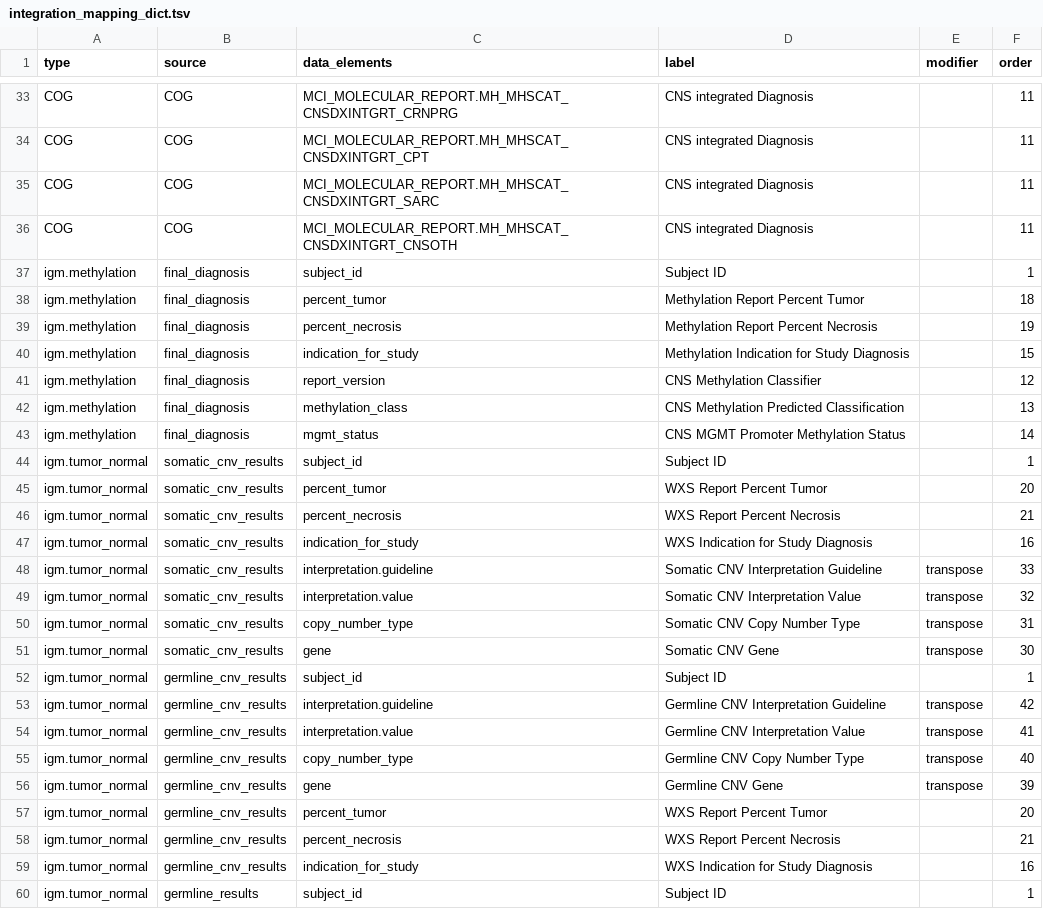
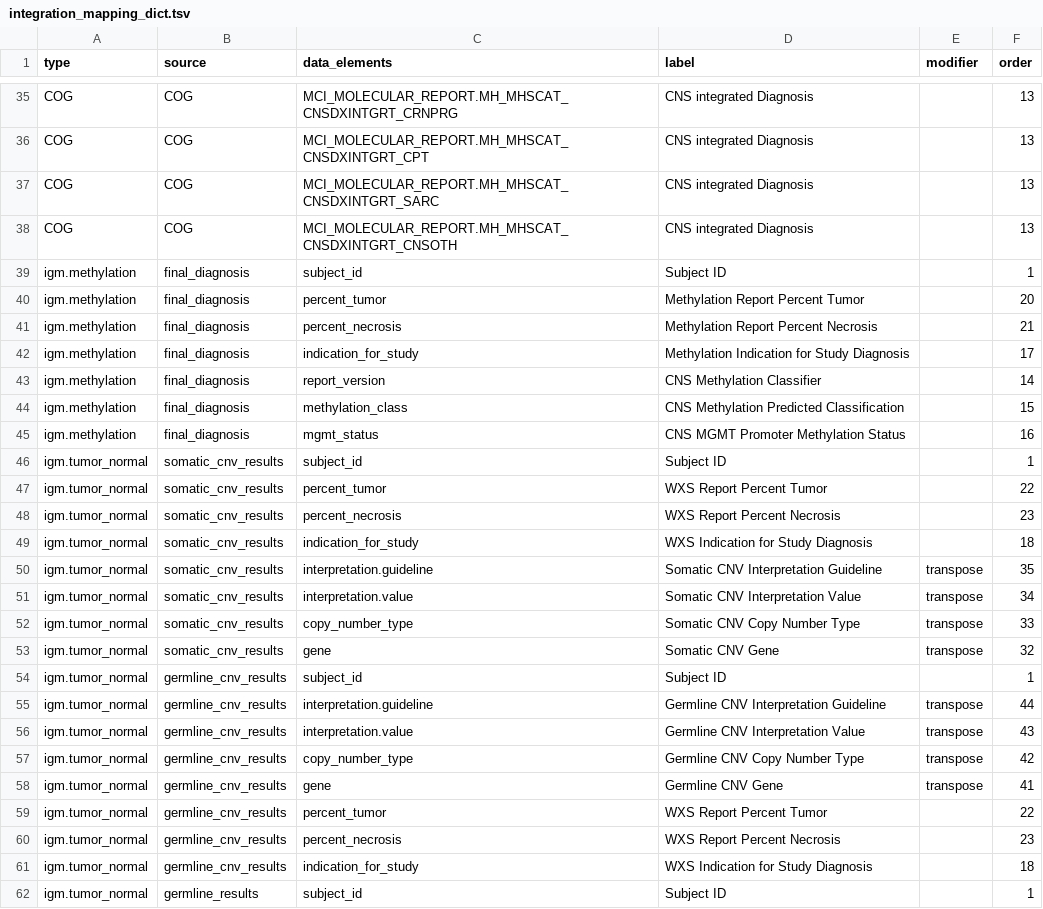
Before and after one commit to CBIIT/ChildhoodCancerDataInitiative-MCI_JSON2TSV, a TSV file: src/integration_mapping_dict.tsv, drawn as a sheet; only a part is shown, gaps mark what is left out; addresses are those after the commit; the diff covers the shown part only; the diff names each change by its address in the sheet, - before the commit and + after, or states it on an @@ line.

```diff
--- a/src/integration_mapping_dict.tsv
+++ b/src/integration_mapping_dict.tsv
-F35:F38 (order): 11
+F35:F38 (order): 13
-F40 (order): 18
+F40 (order): 20
-F41 (order): 19
+F41 (order): 21
-F42 (order): 15
+F42 (order): 17
-F43 (order): 12
+F43 (order): 14
-F44 (order): 13
+F44 (order): 15
-F45 (order): 14
+F45 (order): 16
-F47 (order): 20
+F47 (order): 22
-F48 (order): 21
+F48 (order): 23
-F49 (order): 16
+F49 (order): 18
-F50 (order): 33
+F50 (order): 35
-F51 (order): 32
+F51 (order): 34
-F52 (order): 31
+F52 (order): 33
-F53 (order): 30
+F53 (order): 32
-F55 (order): 42
+F55 (order): 44
-F56 (order): 41
+F56 (order): 43
-F57 (order): 40
+F57 (order): 42
-F58 (order): 39
+F58 (order): 41
-F59 (order): 20
+F59 (order): 22
-F60 (order): 21
+F60 (order): 23
-F61 (order): 16
+F61 (order): 18
```
Also changed, not shown: 2 added rows and 67 edited cells elsewhere in this file, 4 other files.
